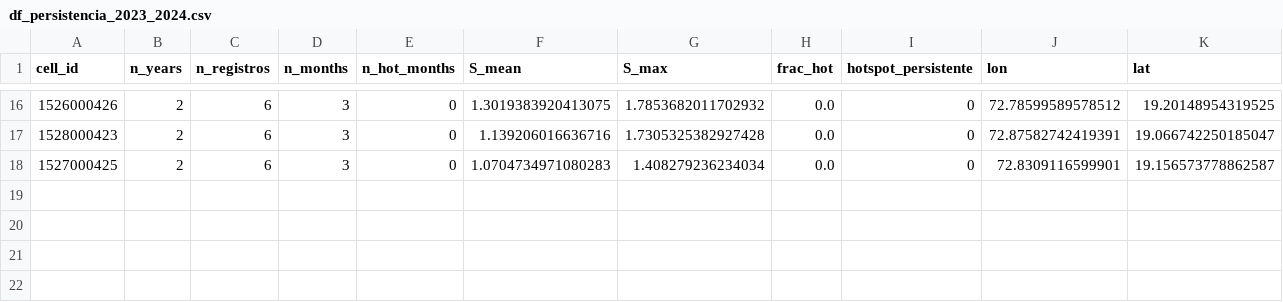
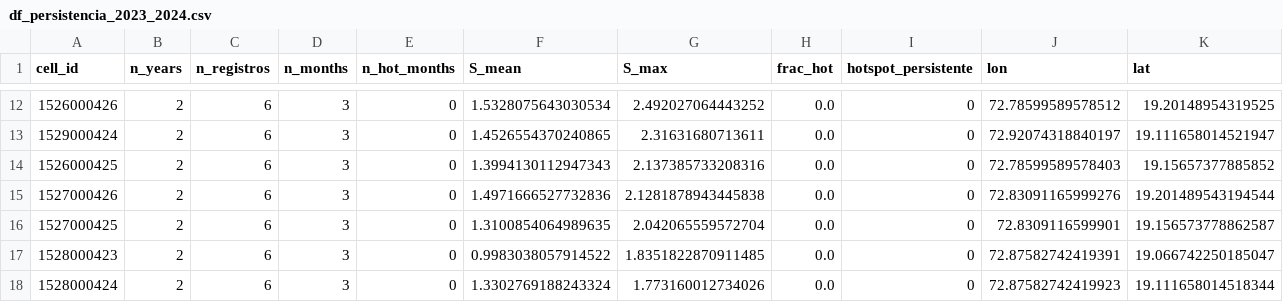
Before and after one commit to wnardey/tesis-s5p, a CSV file: data/processed/df_persistencia_2023_2024.csv, drawn as a sheet; only a part is shown, gaps mark what is left out; the diff covers the shown part only.

```diff
--- a/data/processed/df_persistencia_2023_2024.csv
+++ b/data/processed/df_persistencia_2023_2024.csv
@@ -16,3 +12,7 @@ cell_id,n_years,n_registros,n_months,n_hot_months,S_mean,S_max,frac_hot,hotspot_
-1526000426,2,6,3,0,1.3019383920413075,1.7853682011702932,0.0,0,72.78599589578512,19.20148954319525
-1528000423,2,6,3,0,1.139206016636716,1.7305325382927428,0.0,0,72.87582742419391,19.066742250185047
-1527000425,2,6,3,0,1.0704734971080283,1.408279236234034,0.0,0,72.8309116599901,19.156573778862587
+1526000426,2,6,3,0,1.5328075643030534,2.492027064443252,0.0,0,72.78599589578512,19.20148954319525
+1529000424,2,6,3,0,1.4526554370240865,2.31631680713611,0.0,0,72.92074318840197,19.111658014521947
+1526000425,2,6,3,0,1.3994130112947343,2.137385733208316,0.0,0,72.78599589578403,19.15657377885852
+1527000426,2,6,3,0,1.4971666527732836,2.1281878943445838,0.0,0,72.83091165999276,19.201489543194544
+1527000425,2,6,3,0,1.3100854064989635,2.042065559572704,0.0,0,72.8309116599901,19.156573778862587
+1528000423,2,6,3,0,0.9983038057914522,1.8351822870911485,0.0,0,72.87582742419391,19.066742250185047
+1528000424,2,6,3,0,1.3302769188243324,1.773160012734026,0.0,0,72.87582742419923,19.111658014518344
```
Also changed, not shown: 3 added rows, 7 removed rows and 23 edited cells elsewhere in this file, data/processed/df_ready_AOI_5km_2023_2024.csv, data/processed/df_z_wide_scores.csv, 1 other file.
